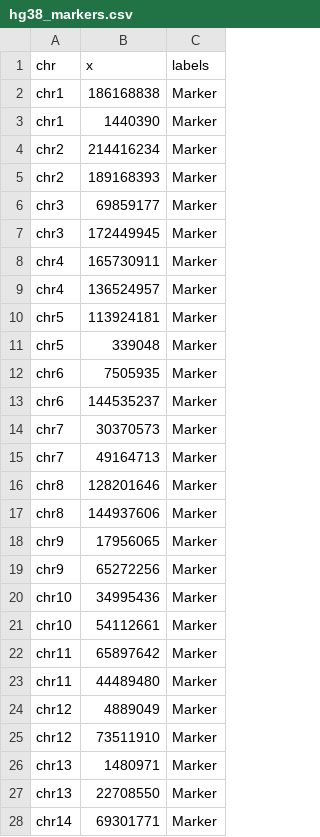
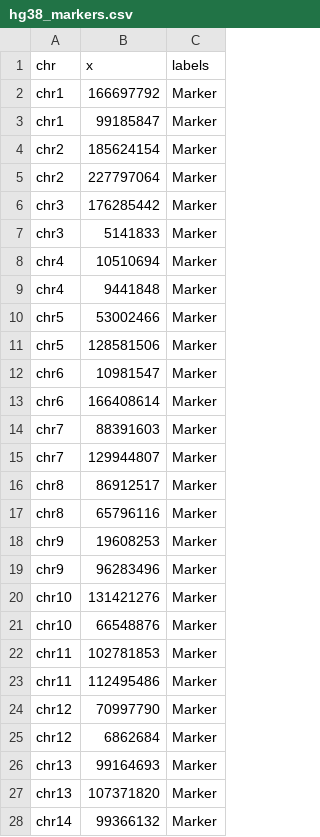
Before and after one commit to mcocam/shiny_karyoploter, a CSV file: sample_data/hg38/hg38_markers.csv, drawn as a sheet; only a part is shown; the diff covers the shown part only.

```diff
--- a/sample_data/hg38/hg38_markers.csv
+++ b/sample_data/hg38/hg38_markers.csv
@@ -1,28 +1,28 @@
 chr;x;labels
-chr1;186168838;Marker
-chr1;1440390;Marker
-chr2;214416234;Marker
-chr2;189168393;Marker
-chr3;69859177;Marker
-chr3;172449945;Marker
-chr4;165730911;Marker
-chr4;136524957;Marker
-chr5;113924181;Marker
-chr5;339048;Marker
-chr6;7505935;Marker
-chr6;144535237;Marker
-chr7;30370573;Marker
-chr7;49164713;Marker
-chr8;128201646;Marker
-chr8;144937606;Marker
-chr9;17956065;Marker
-chr9;65272256;Marker
-chr10;34995436;Marker
-chr10;54112661;Marker
-chr11;65897642;Marker
-chr11;44489480;Marker
-chr12;4889049;Marker
-chr12;73511910;Marker
-chr13;1480971;Marker
-chr13;22708550;Marker
-chr14;69301771;Marker
+chr1;166697792;Marker
+chr1;99185847;Marker
+chr2;185624154;Marker
+chr2;227797064;Marker
+chr3;176285442;Marker
+chr3;5141833;Marker
+chr4;10510694;Marker
+chr4;9441848;Marker
+chr5;53002466;Marker
+chr5;128581506;Marker
+chr6;10981547;Marker
+chr6;166408614;Marker
+chr7;88391603;Marker
+chr7;129944807;Marker
+chr8;86912517;Marker
+chr8;65796116;Marker
+chr9;19608253;Marker
+chr9;96283496;Marker
+chr10;131421276;Marker
+chr10;66548876;Marker
+chr11;102781853;Marker
+chr11;112495486;Marker
+chr12;70997790;Marker
+chr12;6862684;Marker
+chr13;99164693;Marker
+chr13;107371820;Marker
+chr14;99366132;Marker
```
Also changed, not shown: 21 edited cells elsewhere in this file, sample_data/dm6/dm6_markers.csv, sample_data/hg19/hg19_markers.csv, 11 other files.
